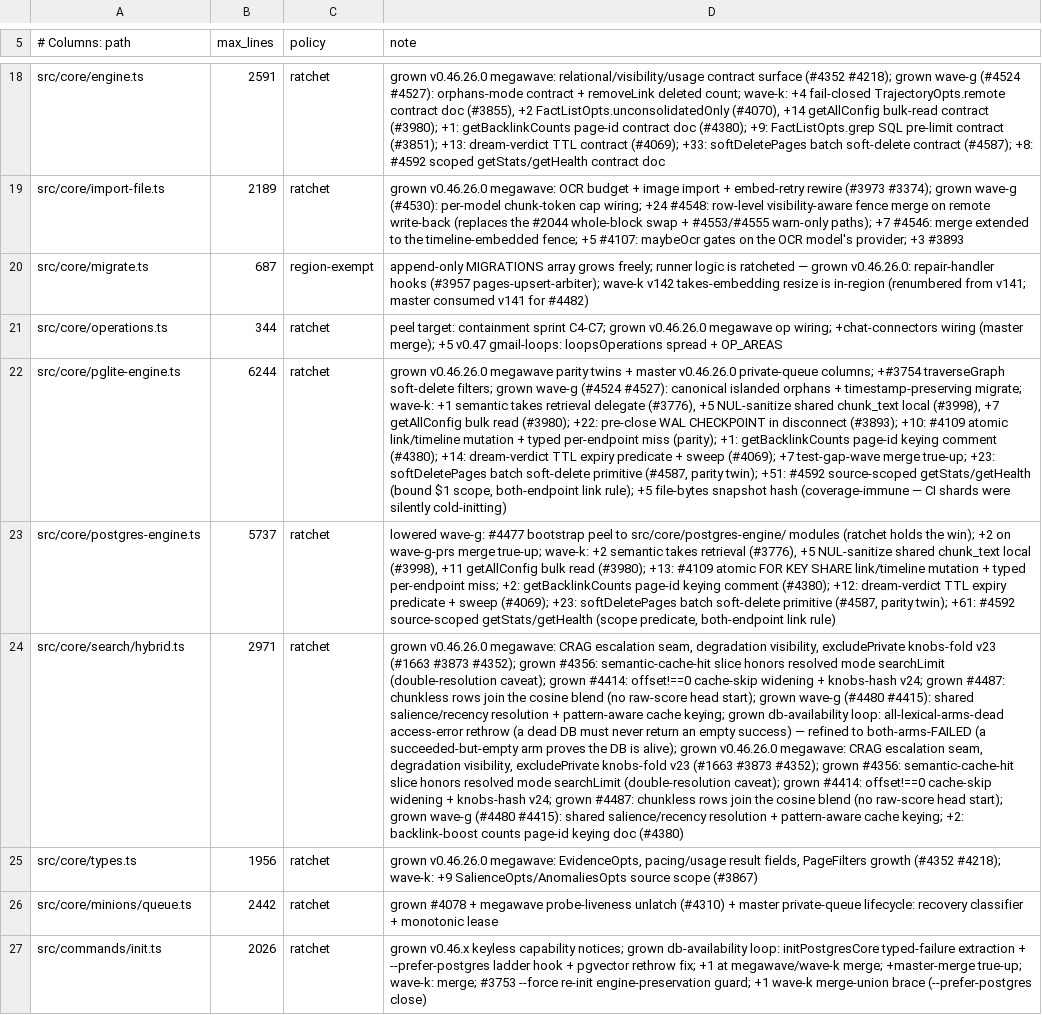
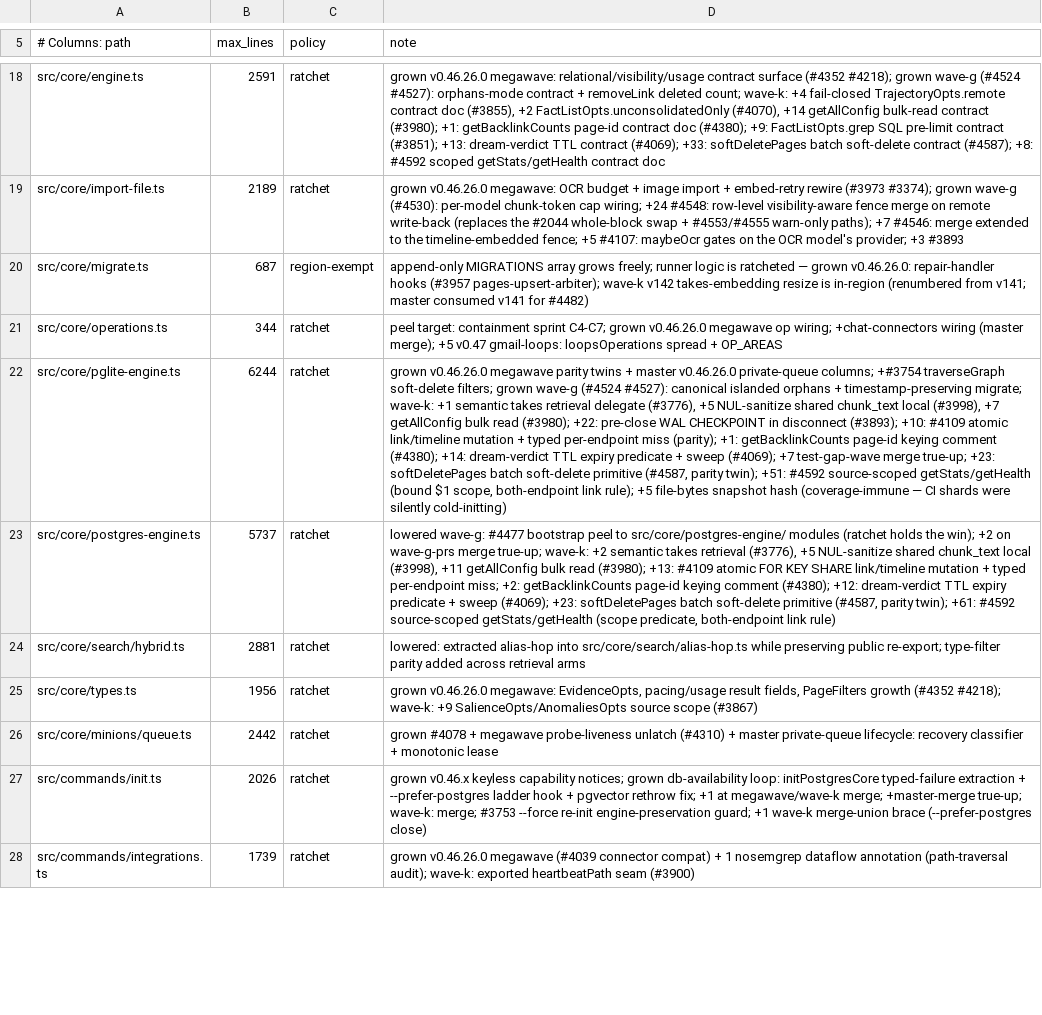
Before and after one commit to Carlo576/gbrain, a TSV file: scripts/module-size-limits.tsv, drawn as a sheet; only a part is shown, gaps mark what is left out; the shorter side is filled out with more unchanged rows; the diff names each change by its address in the sheet, - before the commit and + after, or states it on an @@ line.

Commit message:
[verified] Unify research type routing safely

```diff
--- a/scripts/module-size-limits.tsv
+++ b/scripts/module-size-limits.tsv
-B24 (max_lines): 2971
+B24 (max_lines): 2881
-D24 (note): grown v0.46.26.0 megawave: CRAG escalation seam, degradation visibility, excludePrivate knobs-fold v23 (#1663 #3873 #4352); grown #4356: semantic-cache-hit slice honors resolved mode searchLimit (double-resolution caveat); grown #4414: offset!==0 cache-skip widening + knobs-hash v24; grown #4487: chunkless rows join the cosine blend (no raw-score head start); grown wave-g (#4480 #4415): shared salience/recency resolution + pattern-aware cache keying; grown db-availability loop: all-lexical-arms-dead access-error rethrow (a dead DB must never return an empty success) — refined to both-arms-FAILED (a succeeded-but-empty arm proves the DB is alive); grown v0.46.26.0 megawave: CRAG escalation seam, degradation visibility, excludePrivate knobs-fold v23 (#1663 #3873 #4352); grown #4356: semantic-cache-hit slice honors resolved mode searchLimit (double-resolution caveat); grown #4414: offset!==0 cache-skip widening + knobs-hash v24; grown #4487: chunkless rows join the cosine blend (no raw-score head start); grown wave-g (#4480 #4415): shared salience/recency resolution + pattern-aware cache keying; +2: backlink-boost counts page-id keying doc (#4380)
+D24 (note): lowered: extracted alias-hop into src/core/search/alias-hop.ts while preserving public re-export; type-filter parity added across retrieval arms
```
Also changed, not shown: 32 other files.
